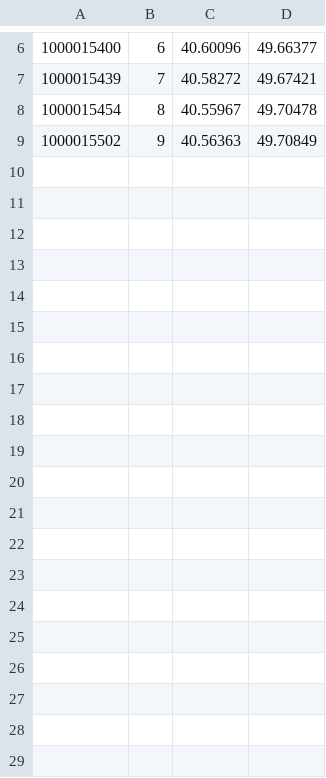
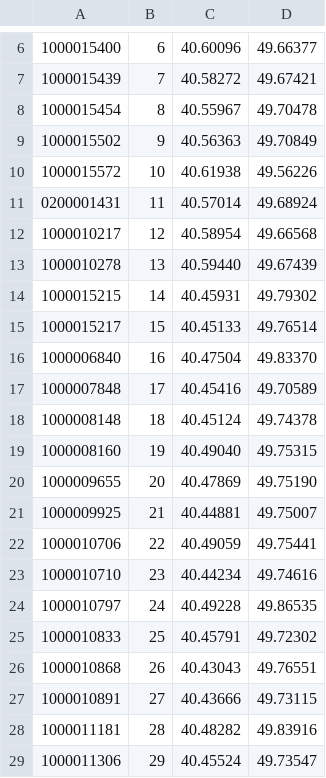
Before and after one commit to leventakdag/SeniorDesignProject, a CSV file: data/locations.csv, drawn as a sheet; only a part is shown, gaps mark what is left out; the diff covers the shown part only; the diff names each change by its address in the sheet, - before the commit and + after, or states it on an @@ line.

Commit message:
locations data updated.

```diff
--- a/data/locations.csv
+++ b/data/locations.csv
+row 10: 1000015572 | 10 | 40.61938 | 49.56226
+row 11: 0200001431 | 11 | 40.57014 | 49.68924
+row 12: 1000010217 | 12 | 40.58954 | 49.66568
+row 13: 1000010278 | 13 | 40.59440 | 49.67439
+row 14: 1000015215 | 14 | 40.45931 | 49.79302
+row 15: 1000015217 | 15 | 40.45133 | 49.76514
+row 16: 1000006840 | 16 | 40.47504 | 49.83370
+row 17: 1000007848 | 17 | 40.45416 | 49.70589
+row 18: 1000008148 | 18 | 40.45124 | 49.74378
+row 19: 1000008160 | 19 | 40.49040 | 49.75315
+row 20: 1000009655 | 20 | 40.47869 | 49.75190
+row 21: 1000009925 | 21 | 40.44881 | 49.75007
+row 22: 1000010706 | 22 | 40.49059 | 49.75441
+row 23: 1000010710 | 23 | 40.44234 | 49.74616
+row 24: 1000010797 | 24 | 40.49228 | 49.86535
+row 25: 1000010833 | 25 | 40.45791 | 49.72302
+row 26: 1000010868 | 26 | 40.43043 | 49.76551
+row 27: 1000010891 | 27 | 40.43666 | 49.73115
+row 28: 1000011181 | 28 | 40.48282 | 49.83916
+row 29: 1000011306 | 29 | 40.45524 | 49.73547
```
Also changed, not shown: 12 added rows elsewhere in this file, 1 other file.
